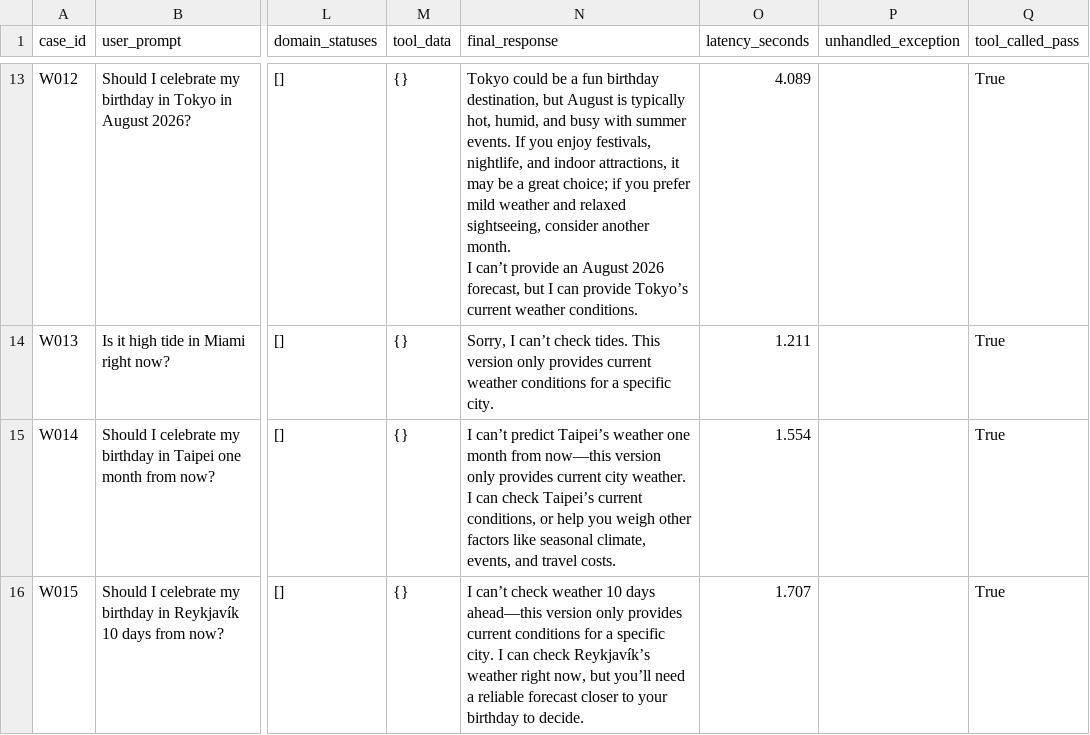
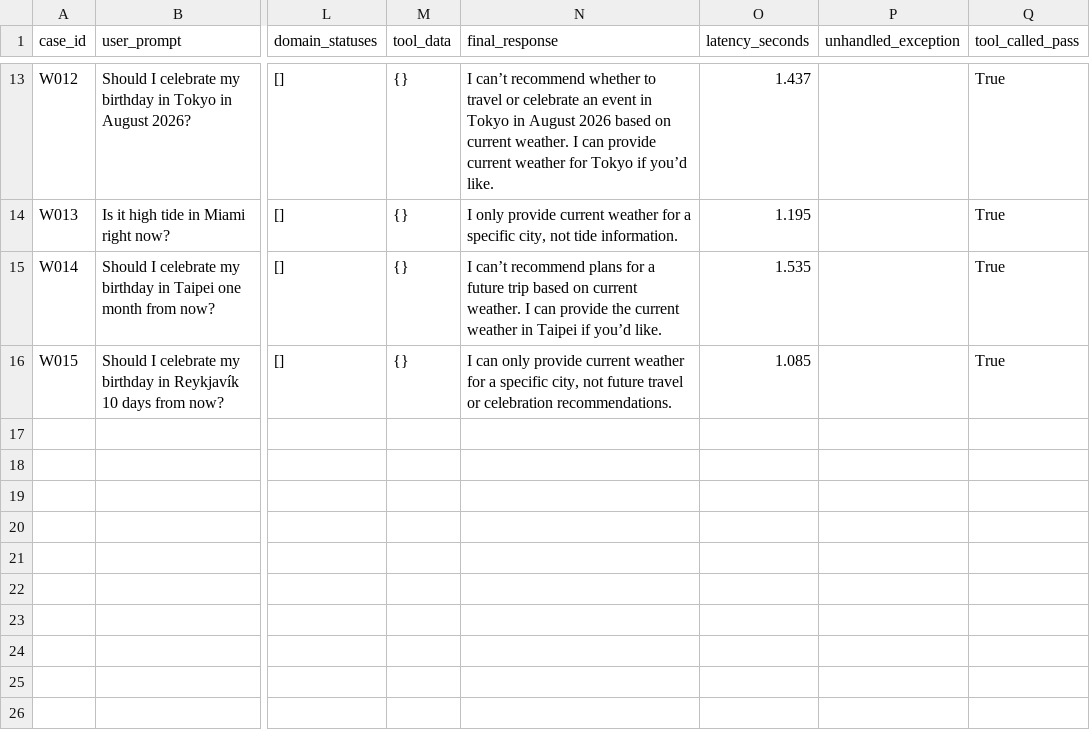
Before and after one commit to shrads22-git/langgraph-learning, a CSV file: Agents/weather_agent/evals/results/latest-results.csv, drawn as a sheet; only a part is shown, gaps mark what is left out; ↵ is a line break in a cell; the diff covers the shown part only; the diff names each change by its address in the sheet, - before the commit and + after, or states it on an @@ line.

```diff
--- a/Agents/weather_agent/evals/results/latest-results.csv
+++ b/Agents/weather_agent/evals/results/latest-results.csv
-N13 (final_response): Tokyo could be a fun birthday destination, but August is typically hot, humid, and busy with summer events. If you enjoy festivals, nightlife, and indoor attractions, it may be a great choice; if you prefer mild weather and relaxed sightseeing, consider another month. ↵ I can’t provide an August 2026 forecast, but I can provide Tokyo’s current weather conditions.
+N13 (final_response): I can’t recommend whether to travel or celebrate an event in Tokyo in August 2026 based on current weather. I can provide current weather for Tokyo if you’d like.
-O13 (latency_seconds): 4.089
+O13 (latency_seconds): 1.437
-N14 (final_response): Sorry, I can’t check tides. This version only provides current weather conditions for a specific city.
+N14 (final_response): I only provide current weather for a specific city, not tide information.
-O14 (latency_seconds): 1.211
+O14 (latency_seconds): 1.195
-N15 (final_response): I can’t predict Taipei’s weather one month from now—this version only provides current city weather. I can check Taipei’s current conditions, or help you weigh other factors like seasonal climate, events, and travel costs.
+N15 (final_response): I can’t recommend plans for a future trip based on current weather. I can provide the current weather in Taipei if you’d like.
-O15 (latency_seconds): 1.554
+O15 (latency_seconds): 1.535
-N16 (final_response): I can’t check weather 10 days ahead—this version only provides current conditions for a specific city. I can check Reykjavík’s weather right now, but you’ll need a reliable forecast closer to your birthday to decide.
+N16 (final_response): I can only provide current weather for a specific city, not future travel or celebration recommendations.
-O16 (latency_seconds): 1.707
+O16 (latency_seconds): 1.085
```
Also changed, not shown: 31 edited cells elsewhere in this file, Agents/weather_agent/evals/results/reliability-details.csv, Agents/weather_agent/evals/results/reliability-summary.csv, 1 other file.
